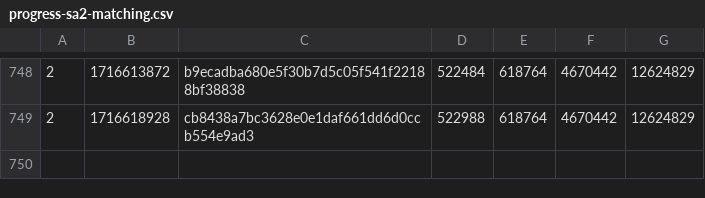
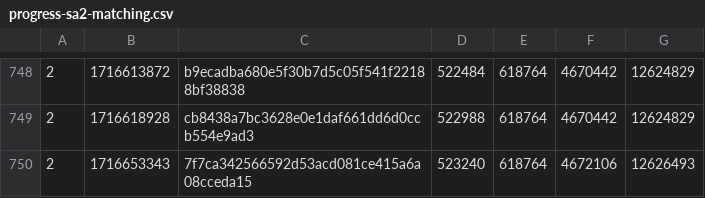
Before and after one commit to SAT-R/sa2, a CSV file: reports/progress-sa2-matching.csv, drawn as a sheet; only a part is shown, gaps mark what is left out; the diff names each change by its address in the sheet, - before the commit and + after, or states it on an @@ line.

Commit message:
extract some data some boss 7

```diff
--- a/reports/progress-sa2-matching.csv
+++ b/reports/progress-sa2-matching.csv
+row 750: 2 | 1716653343 | 7f7ca342566592d53acd081ce415a6a08cceda15 | 523240 | 618764 | 4672106 | 12626493
```
Also changed, not shown: reports/progress-sa2-nonmatching.csv, 1 other file.
